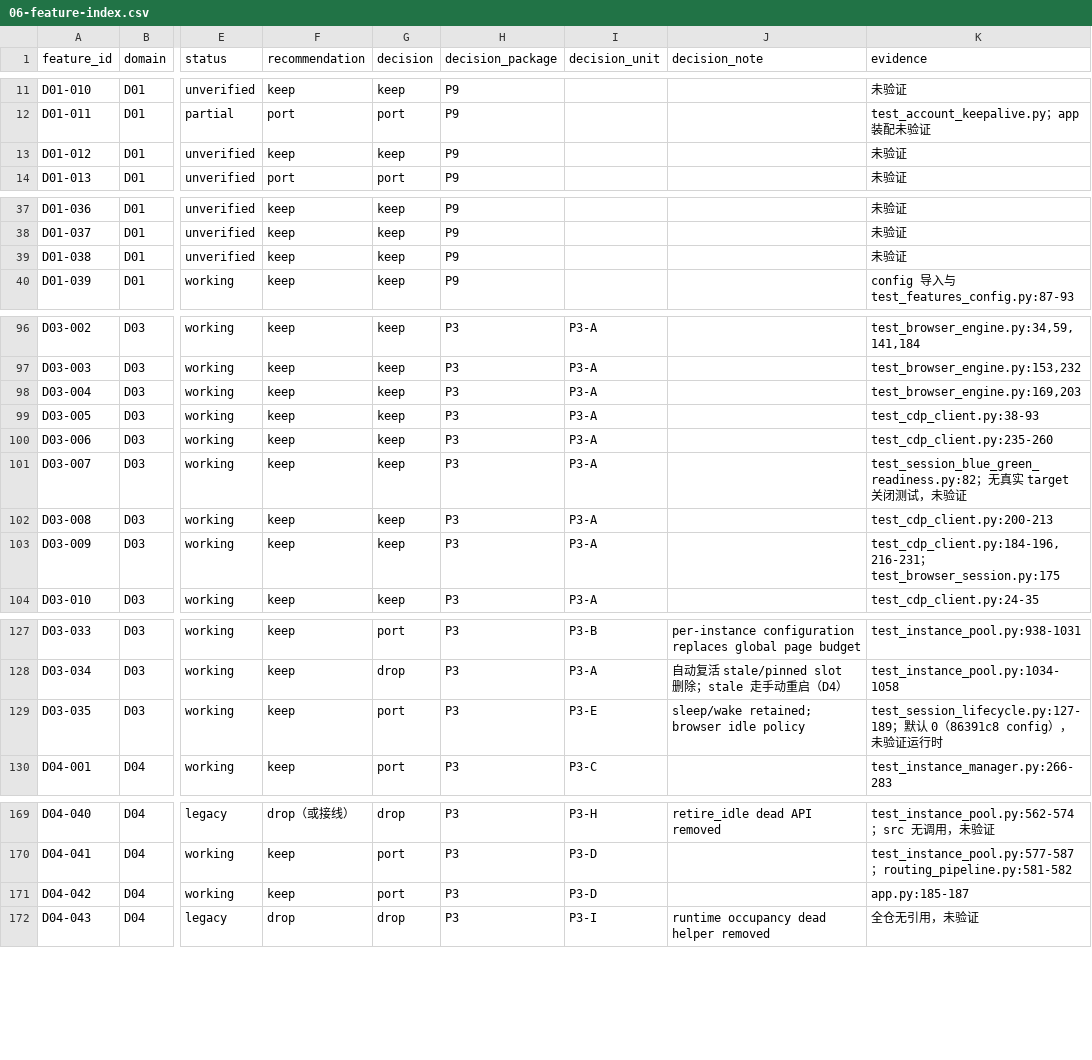
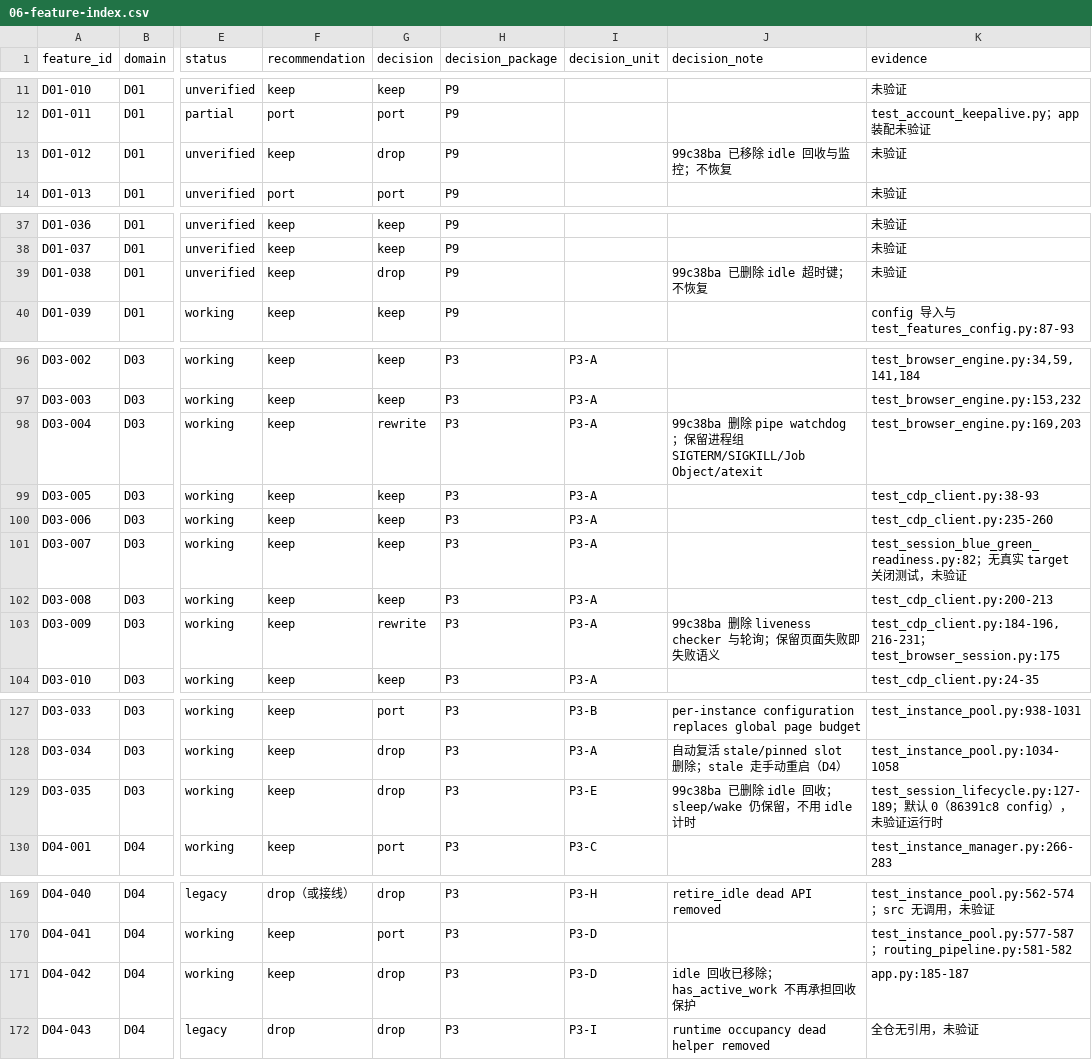
Before and after one commit to TonyDG233/aistudio-api, a CSV file: docs/dev/rebuild/06-feature-index.csv, drawn as a sheet; only a part is shown, gaps mark what is left out; the diff covers the shown part only; the diff names each change by its address in the sheet, - before the commit and + after, or states it on an @@ line.

```diff
--- a/docs/dev/rebuild/06-feature-index.csv
+++ b/docs/dev/rebuild/06-feature-index.csv
-G13 (decision): keep
+G13 (decision): drop
-J13 (decision_note): (empty)
+J13 (decision_note): 99c38ba 已移除 idle 回收与监控；不恢复
-G39 (decision): keep
+G39 (decision): drop
-J39 (decision_note): (empty)
+J39 (decision_note): 99c38ba 已删除 idle 超时键；不恢复
-G98 (decision): keep
+G98 (decision): rewrite
-J98 (decision_note): (empty)
+J98 (decision_note): 99c38ba 删除 pipe watchdog；保留进程组 SIGTERM/SIGKILL/Job Object/atexit
-G103 (decision): keep
+G103 (decision): rewrite
-J103 (decision_note): (empty)
+J103 (decision_note): 99c38ba 删除 liveness checker 与轮询；保留页面失败即失败语义
-G129 (decision): port
+G129 (decision): drop
-J129 (decision_note): sleep/wake retained; browser idle policy
+J129 (decision_note): 99c38ba 已删除 idle 回收；sleep/wake 仍保留，不用 idle 计时
-G171 (decision): port
+G171 (decision): drop
-J171 (decision_note): (empty)
+J171 (decision_note): idle 回收已移除；has_active_work 不再承担回收保护
```
Also changed, not shown: 2 edited cells elsewhere in this file, docs/dev/rebuild/06-test-disposition.csv, 10 other files.
